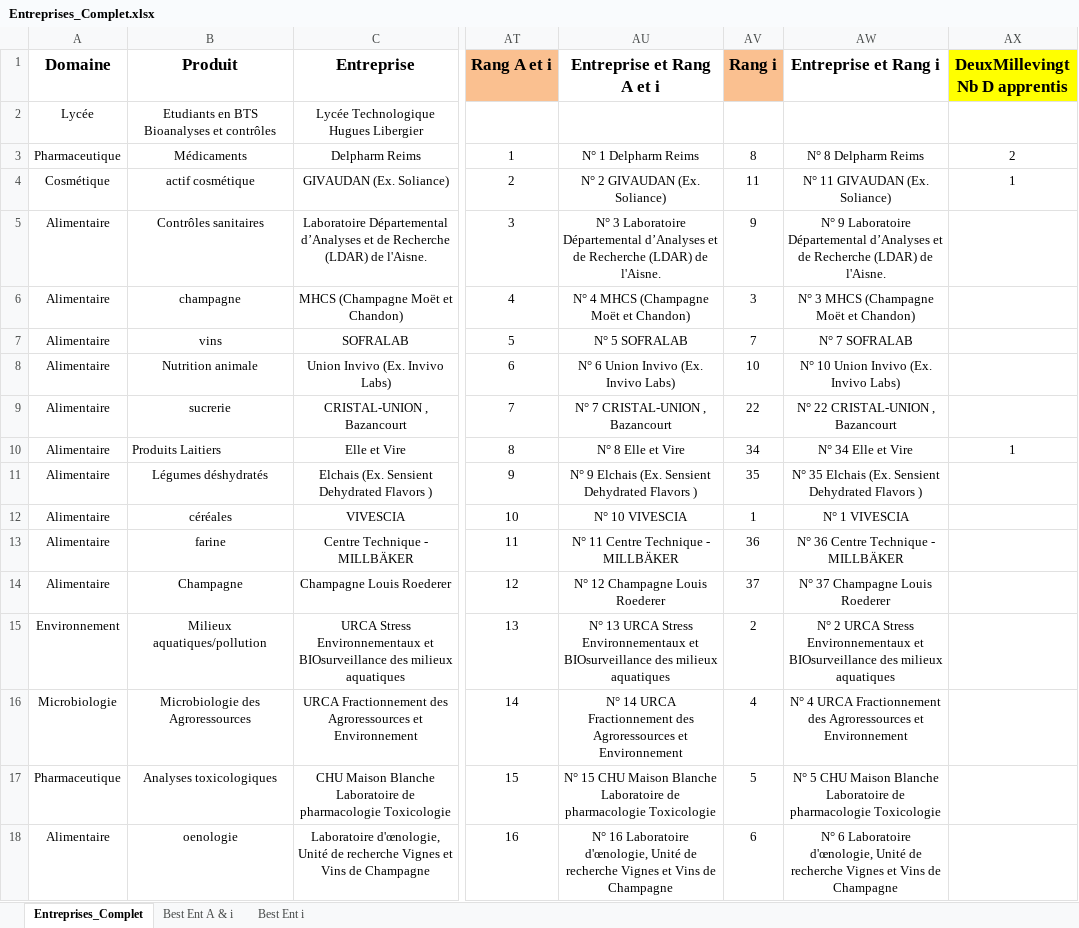
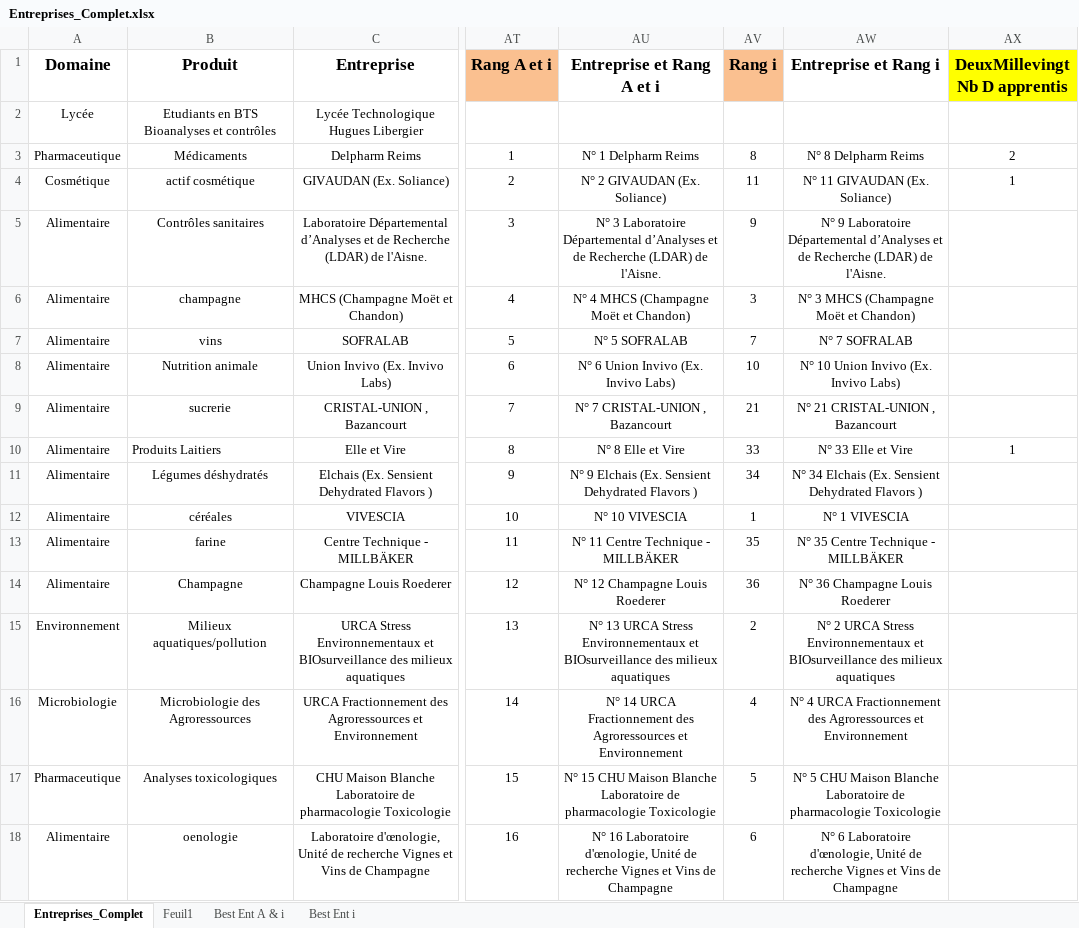
Before and after one commit to dfialaire/Test_Jupyter1, an Excel workbook: Entreprises_Complet.xlsx, sheet Entreprises_Complet, drawn as a sheet; only a part is shown, gaps mark what is left out; values as stored, in another font and other column widths than the file's, no borders; the diff covers the shown part only; the diff names each change by its address in the sheet, - before the commit and + after, or states it on an @@ line.

```diff
--- a/Entreprises_Complet.xlsx (sheet Entreprises_Complet)
+++ b/Entreprises_Complet.xlsx (sheet Entreprises_Complet)
+sheet tab: Feuil1
-AV9 (Rang i): 22
+AV9 (Rang i): 21
-AW9 (Entreprise et Rang i): N° 22 CRISTAL-UNION , Bazancourt
+AW9 (Entreprise et Rang i): N° 21 CRISTAL-UNION , Bazancourt
-AV10 (Rang i): 34
+AV10 (Rang i): 33
-AW10 (Entreprise et Rang i): N° 34 Elle et Vire
+AW10 (Entreprise et Rang i): N° 33 Elle et Vire
-AV11 (Rang i): 35
+AV11 (Rang i): 34
-AW11 (Entreprise et Rang i): N° 35 Elchais (Ex.…
+AW11 (Entreprise et Rang i): N° 34 Elchais (Ex.…
-AV13 (Rang i): 36
+AV13 (Rang i): 35
-AW13 (Entreprise et Rang i): N° 36 Centre Technique - MILLBÄKER
+AW13 (Entreprise et Rang i): N° 35 Centre Technique - MILLBÄKER
-AV14 (Rang i): 37
+AV14 (Rang i): 36
-AW14 (Entreprise et Rang i): N° 37 Champagne Louis Roederer
+AW14 (Entreprise et Rang i): N° 36 Champagne Louis Roederer
```
Also changed, not shown: 1 removed row and 435 edited cells elsewhere in this sheet, formulas that keep their value, hidden cells, charts or pictures, 1 other file.
